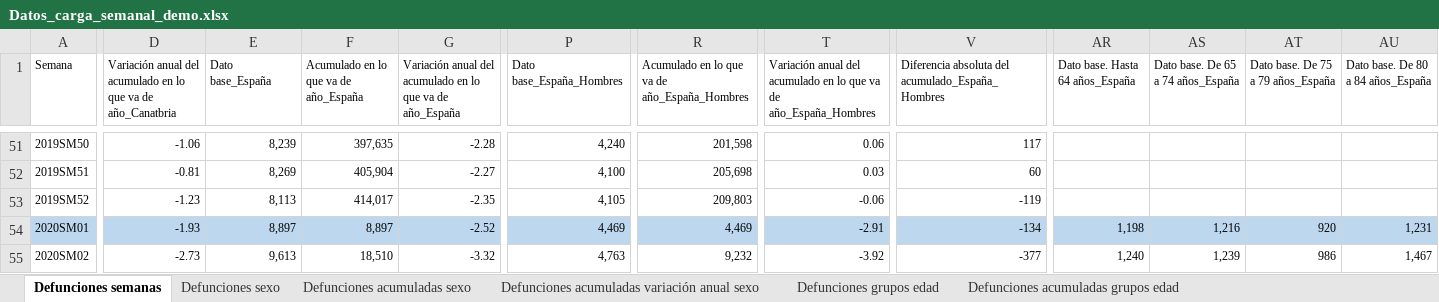
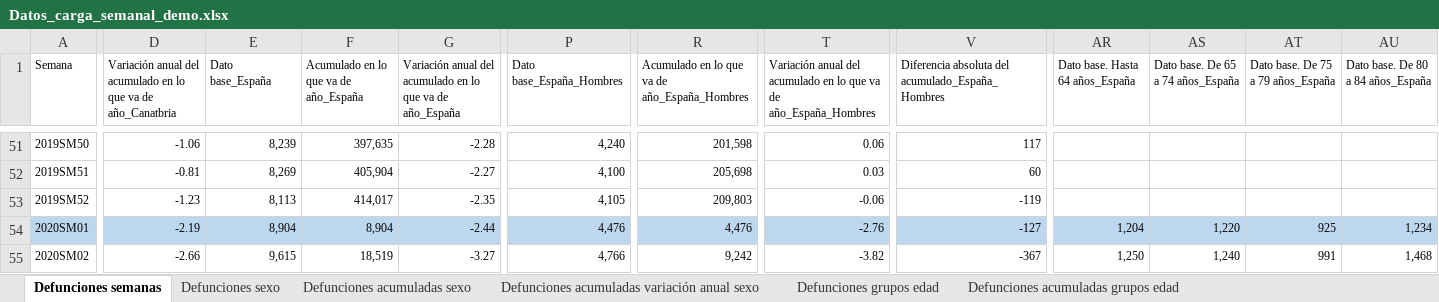
Before and after one commit to icane/demographic-indicators, an Excel workbook: etl/data/input/Datos_carga_semanal_demo.xlsx, sheet Defunciones semanas, drawn as a sheet; only a part is shown, gaps mark what is left out; values as stored, in another font and other column widths than the file's, no borders; the diff covers the shown part only; the diff names each change by its address in the sheet, - before the commit and + after, or states it on an @@ line.

Commit message:
Data updates

```diff
--- a/etl/data/input/Datos_carga_semanal_demo.xlsx (sheet Defunciones semanas)
+++ b/etl/data/input/Datos_carga_semanal_demo.xlsx (sheet Defunciones semanas)
-D54: -1.93
+D54: -2.19
-E54 (Dato base_España): 8,897
+E54 (Dato base_España): 8,904
-F54: 8,897
+F54: 8,904
-G54: -2.52
+G54: -2.44
-P54 (Dato base_España_Hombres): 4,469
+P54 (Dato base_España_Hombres): 4,476
-R54: 4,469
+R54: 4,476
-T54: -2.91
+T54: -2.76
-V54: -134
+V54: -127
-AR54 (Dato base. Hasta 64 años_España): 1,198
+AR54 (Dato base. Hasta 64 años_España): 1,204
-AS54: 1,216
+AS54: 1,220
-AT54: 920
+AT54: 925
-AU54: 1,231
+AU54: 1,234
-D55: -2.73
+D55: -2.66
-E55 (Dato base_España): 9,613
+E55 (Dato base_España): 9,615
-F55: 18,510
+F55: 18,519
-G55: -3.32
+G55: -3.27
-P55 (Dato base_España_Hombres): 4,763
+P55 (Dato base_España_Hombres): 4,766
-R55: 9,232
+R55: 9,242
-T55: -3.92
+T55: -3.82
-V55: -377
+V55: -367
-AR55 (Dato base. Hasta 64 años_España): 1,240
+AR55 (Dato base. Hasta 64 años_España): 1,250
-AS55: 1,239
+AS55: 1,240
-AT55: 986
+AT55: 991
-AU55: 1,467
+AU55: 1,468
```
Also changed, not shown: 8 added rows, 1449 edited cells and cell formats elsewhere in this sheet, sheet Defunciones acumuladas sexo, sheet Defunciones acumuladas variación anual sexo, sheet Defunciones sexo, sheet Defunciones variación anual acumulado sexo 2020, sheet Defunciones acumuladas grupos edad, sheet Defunciones acumuladas grupos edad variación, 4 more sheets, formulas that keep their value, 12 other files.
